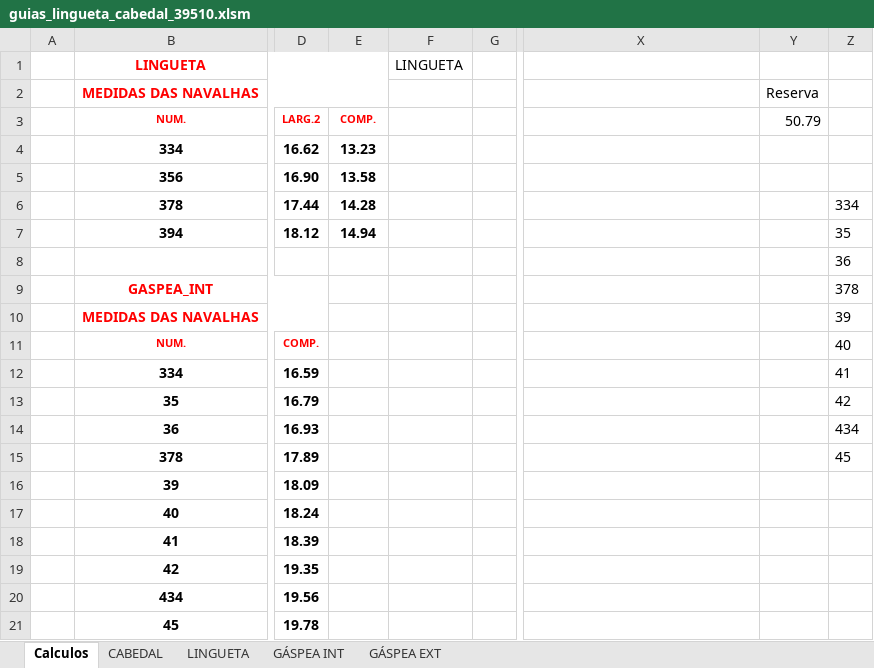
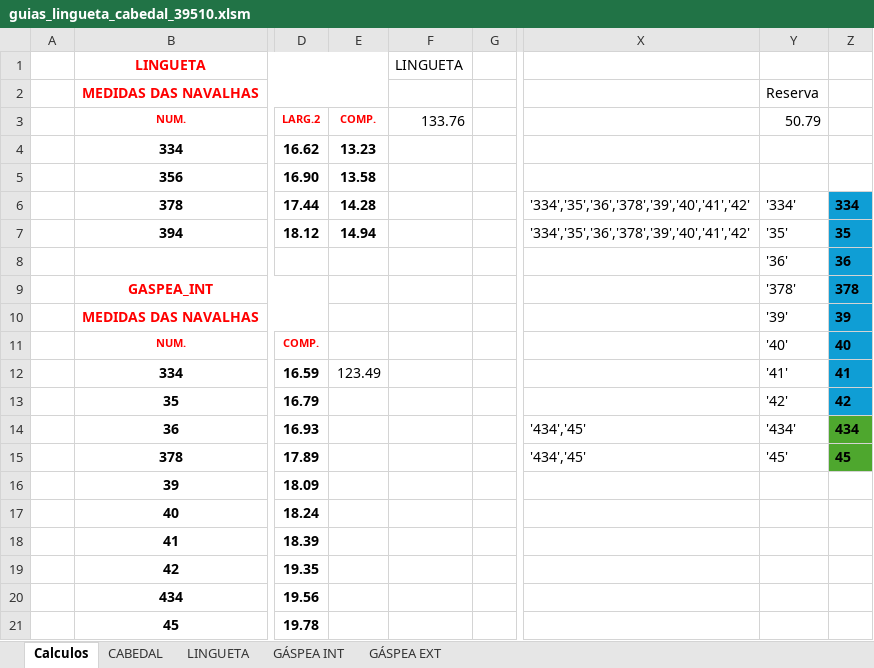
Before and after one commit to manoelribeiro2003/auto-tonalidades, an Excel workbook: arquivos_apoio/guias_lingueta_cabedal_39510.xlsm, sheet Calculos, drawn as a sheet; only a part is shown, gaps mark what is left out; values as stored, in another font and other column widths than the file's, no borders; the diff names each change by its address in the sheet, - before the commit and + after, or states it on an @@ line.

Commit message:
feat: inserido arquivo de anotações

```diff
--- a/arquivos_apoio/guias_lingueta_cabedal_39510.xlsm (sheet Calculos)
+++ b/arquivos_apoio/guias_lingueta_cabedal_39510.xlsm (sheet Calculos)
-F3: (empty)
+F3: 133.76
-X6:X7: (empty)
+X6:X7: '334','35','36','378','39','40','41','42'
-Y6 (Reserva): (empty)
+Y6 (Reserva): '334'
-Z6:Z13 fill: none
+Z6:Z13 fill: #0F9ED5
-Z6:Z15 bold: off
+Z6:Z15 bold: on
-Y7 (Reserva): (empty)
+Y7 (Reserva): '35'
-Y8 (Reserva): (empty)
+Y8 (Reserva): '36'
-Y9 (Reserva): (empty)
+Y9 (Reserva): '378'
-Y10 (Reserva): (empty)
+Y10 (Reserva): '39'
-Y11 (Reserva): (empty)
+Y11 (Reserva): '40'
-E12: (empty)
+E12: 123.49
-Y12 (Reserva): (empty)
+Y12 (Reserva): '41'
-Y13 (Reserva): (empty)
+Y13 (Reserva): '42'
-X14:X15: (empty)
+X14:X15: '434','45'
-Y14 (Reserva): (empty)
+Y14 (Reserva): '434'
-Z14:Z15 fill: none
+Z14:Z15 fill: #4EA72E
-Y15 (Reserva): (empty)
+Y15 (Reserva): '45'
```
Also changed, not shown: charts or pictures, 4 other files.
